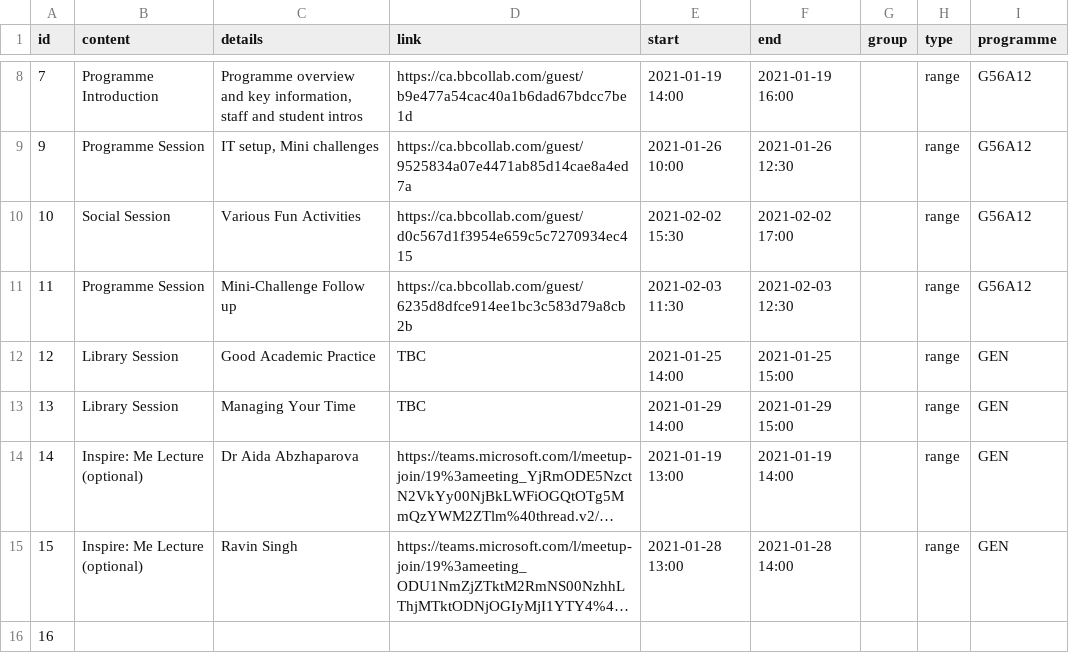
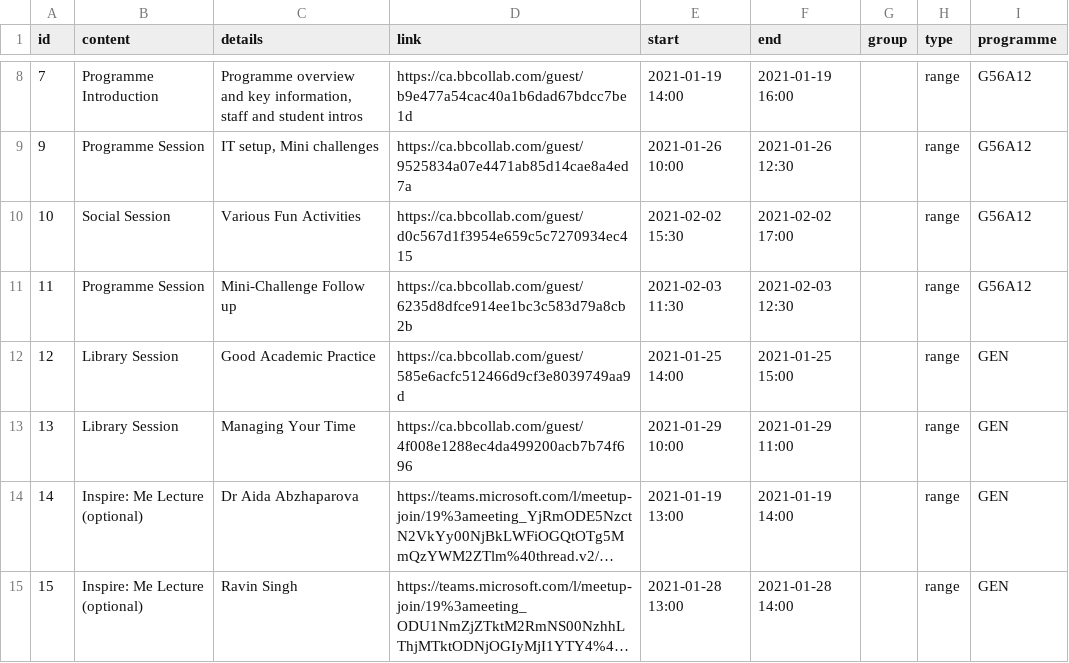
Before and after one commit to paulusm/paulusm.github.io, a CSV file: data/blockzero.csv, drawn as a sheet; only a part is shown, gaps mark what is left out; the shorter side is filled out with more unchanged rows; long unchanged cells end in …; the diff names each change by its address in the sheet, - before the commit and + after, or states it on an @@ line.

```diff
--- a/data/blockzero.csv
+++ b/data/blockzero.csv
-D12 (link): TBC
+D12 (link): https://ca.bbcollab.com/guest/585e6acfc512466d9cf3e8039749aa9d
-D13 (link): TBC
+D13 (link): https://ca.bbcollab.com/guest/4f008e1288ec4da499200acb7b74f696
-E13 (start): 2021-01-29 14:00
+E13 (start): 2021-01-29 10:00
-F13 (end): 2021-01-29 15:00
+F13 (end): 2021-01-29 11:00
```
Also changed, not shown: 4 other files.
